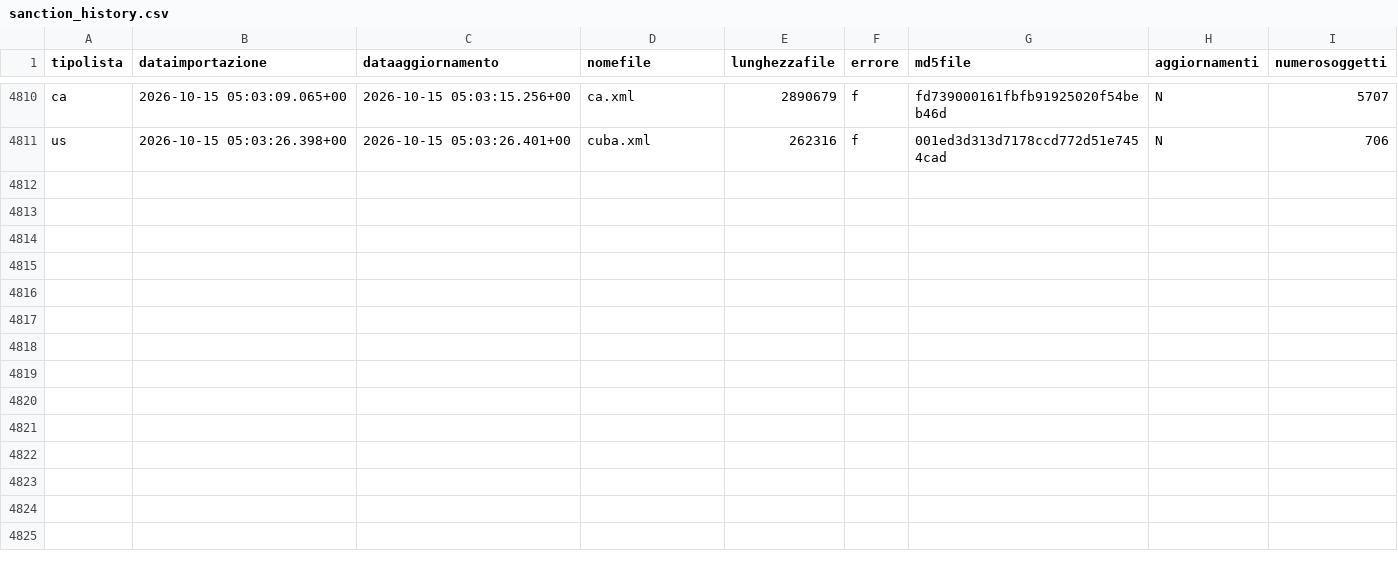
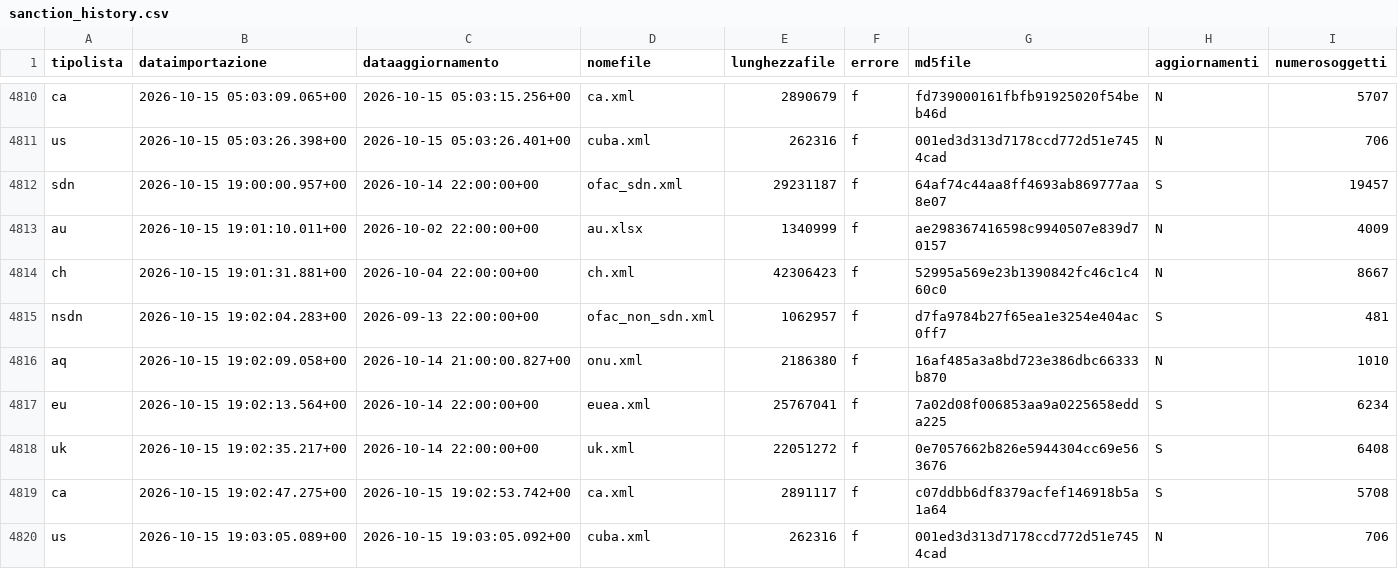
Before and after one commit to SevenDataIT/sevendata-sanction-trace, a CSV file: sanction_history.csv, drawn as a sheet; only a part is shown, gaps mark what is left out; the diff names each change by its address in the sheet, - before the commit and + after, or states it on an @@ line.

Commit message:
8dd298a0f7373306649152f770143723

```diff
--- a/sanction_history.csv
+++ b/sanction_history.csv
+row 4812: sdn | 2026-10-15 19:00:00.957+00 | 2026-10-14 22:00:00+00 | ofac_sdn.xml | 29231187 | f | 64af74c44aa8ff4693ab869777aa8e07 | S | 19457
+row 4813: au | 2026-10-15 19:01:10.011+00 | 2026-10-02 22:00:00+00 | au.xlsx | 1340999 | f | ae298367416598c9940507e839d70157 | N | 4009
+row 4814: ch | 2026-10-15 19:01:31.881+00 | 2026-10-04 22:00:00+00 | ch.xml | 42306423 | f | 52995a569e23b1390842fc46c1c460c0 | N | 8667
+row 4815: nsdn | 2026-10-15 19:02:04.283+00 | 2026-09-13 22:00:00+00 | ofac_non_sdn.xml | 1062957 | f | d7fa9784b27f65ea1e3254e404ac0ff7 | S | 481
+row 4816: aq | 2026-10-15 19:02:09.058+00 | 2026-10-14 21:00:00.827+00 | onu.xml | 2186380 | f | 16af485a3a8bd723e386dbc66333b870 | N | 1010
+row 4817: eu | 2026-10-15 19:02:13.564+00 | 2026-10-14 22:00:00+00 | euea.xml | 25767041 | f | 7a02d08f006853aa9a0225658edda225 | S | 6234
+row 4818: uk | 2026-10-15 19:02:35.217+00 | 2026-10-14 22:00:00+00 | uk.xml | 22051272 | f | 0e7057662b826e5944304cc69e563676 | S | 6408
+row 4819: ca | 2026-10-15 19:02:47.275+00 | 2026-10-15 19:02:53.742+00 | ca.xml | 2891117 | f | c07ddbb6df8379acfef146918b5a1a64 | S | 5708
+row 4820: us | 2026-10-15 19:03:05.089+00 | 2026-10-15 19:03:05.092+00 | cuba.xml | 262316 | f | 001ed3d313d7178ccd772d51e7454cad | N | 706
```
